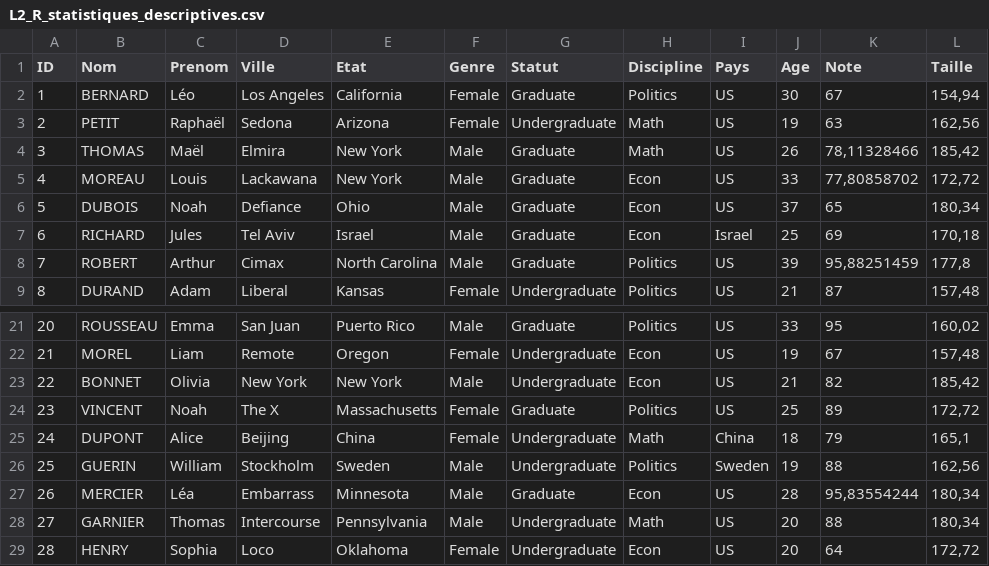
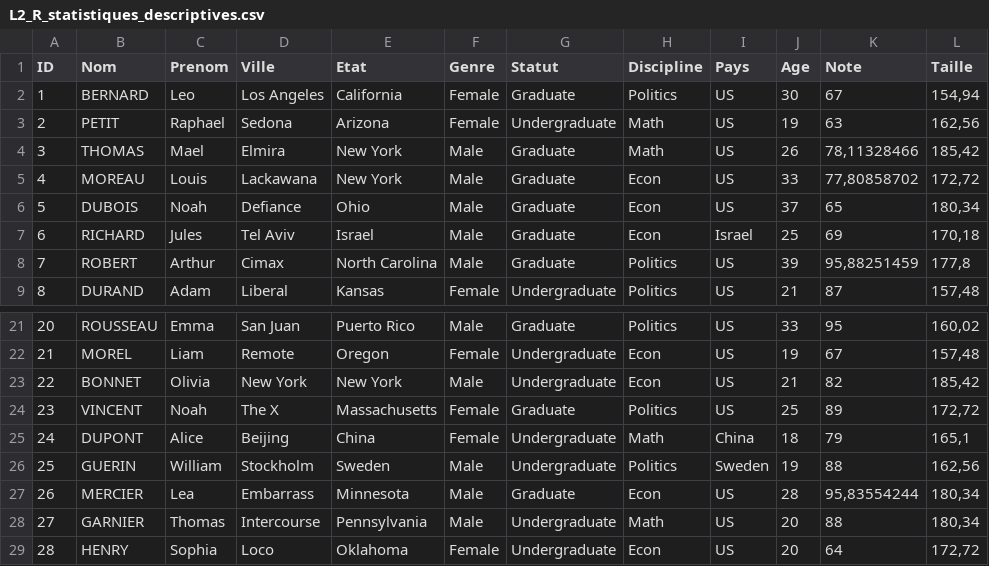
Before and after one commit to guillaume-bourgeois92/Excel_R, a CSV file: L2_R_statistiques_descriptives.csv, drawn as a sheet; only a part is shown, gaps mark what is left out; the diff names each change by its address in the sheet, - before the commit and + after, or states it on an @@ line.

Commit message:
Update L2_R_statistiques_descriptives.csv

```diff
--- a/L2_R_statistiques_descriptives.csv
+++ b/L2_R_statistiques_descriptives.csv
-C2 (Prenom): Léo
+C2 (Prenom): Leo
-C3 (Prenom): Raphaël
+C3 (Prenom): Raphael
-C4 (Prenom): Maël
+C4 (Prenom): Mael
-C27 (Prenom): Léa
+C27 (Prenom): Lea
```
